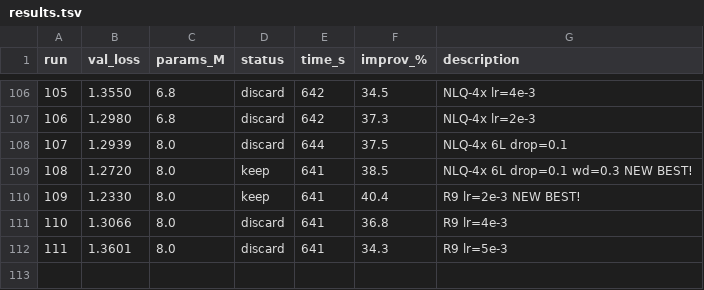
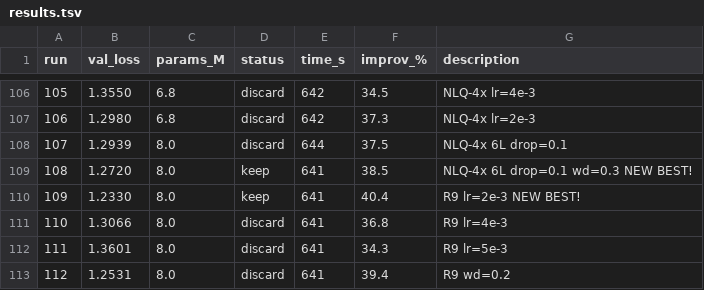
Before and after one commit to nipunbatra/autoresearch, a TSV file: results.tsv, drawn as a sheet; only a part is shown, gaps mark what is left out.

```diff
--- a/results.tsv
+++ b/results.tsv
@@ -112 +112,2 @@ run	val_loss	params_M	status	time_s	improv_%	description
 111	1.3601	8.0	discard	641	34.3	R9 lr=5e-3
+112	1.2531	8.0	discard	641	39.4	R9 wd=0.2
```
Also changed, not shown: 2 other files.
